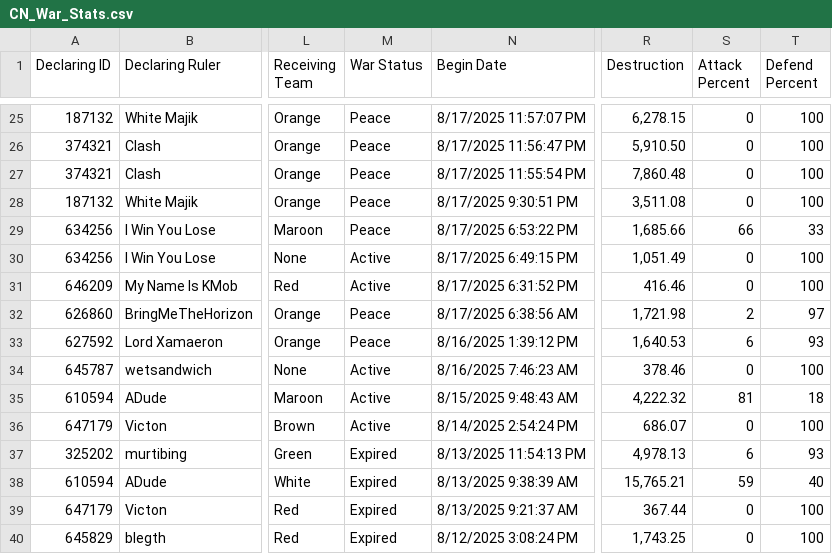
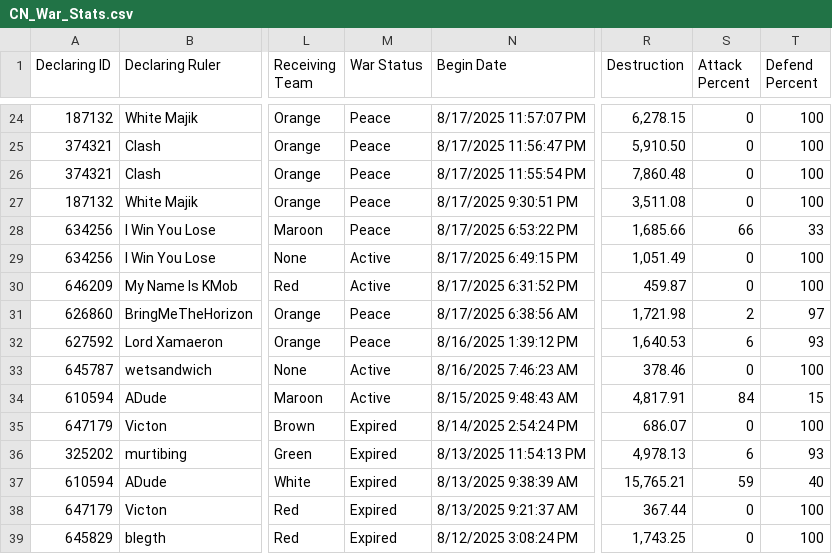
Before and after one commit to oh-ari/oh-ari.github.io, a CSV file: daily/CN_War_Stats.csv, drawn as a sheet; only a part is shown, gaps mark what is left out; addresses are those after the commit; the diff covers the shown part only; the diff names each change by its address in the sheet, - before the commit and + after, or states it on an @@ line.

```diff
--- a/daily/CN_War_Stats.csv
+++ b/daily/CN_War_Stats.csv
-R30 (Destruction): 416.46
+R30 (Destruction): 459.87
-R34 (Destruction): 4,222.32
+R34 (Destruction): 4,817.91
-S34 (Attack Percent): 81
+S34 (Attack Percent): 84
-T34 (Defend Percent): 18
+T34 (Defend Percent): 15
-M35 (War Status): Active
+M35 (War Status): Expired
```
Also changed, not shown: 5 removed rows and 12 edited cells elsewhere in this file, daily/CN_Alliance_Stats.csv, daily/CN_Nation_Stats.csv, 3 other files.
